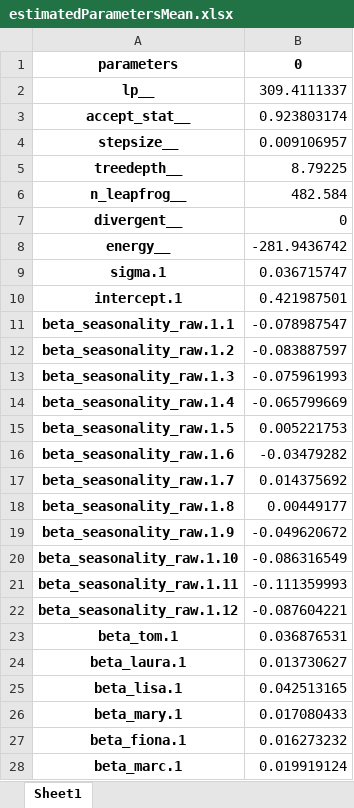
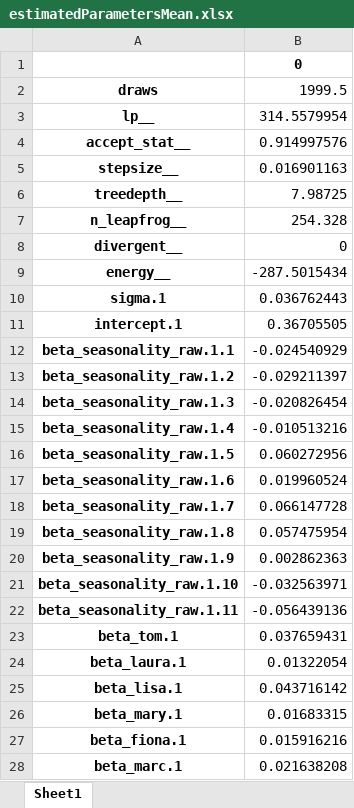
Before and after one commit to alex0267/marketing_mix_model_product, an Excel workbook: estimatedParametersMean.xlsx, sheet Sheet1, drawn as a sheet; only a part is shown; values as stored, in another font and other column widths than the file's, no borders; removed rows and columns are numbered as before the commit, all else as after; the diff covers the shown part only; the diff names each change by its address in the sheet, - before the commit and + after, or states it on an @@ line.

Commit message:
changed data and added stan features

```diff
--- a/estimatedParametersMean.xlsx (sheet Sheet1)
+++ b/estimatedParametersMean.xlsx (sheet Sheet1)
-A1: parameters
+A1: (empty)
+row 2: draws | 1999.5
-B3: 309.4111337
+B3: 314.5579954
-B4: 0.923803174
+B4: 0.914997576
-B5: 0.009106957
+B5: 0.016901163
-B6: 8.79225
+B6: 7.98725
-B7: 482.584
+B7: 254.328
-B9: -281.9436742
+B9: -287.5015434
-B10: 0.036715747
+B10: 0.036762443
-B11: 0.421987501
+B11: 0.36705505
-B12: -0.078987547
+B12: -0.024540929
-B13: -0.083887597
+B13: -0.029211397
-B14: -0.075961993
+B14: -0.020826454
-B15: -0.065799669
+B15: -0.010513216
-B16: 0.005221753
+B16: 0.060272956
-B17: -0.03479282
+B17: 0.019960524
-B18: 0.014375692
+B18: 0.066147728
-B19: 0.00449177
+B19: 0.057475954
-B20: -0.049620672
+B20: 0.002862363
-B21: -0.086316549
+B21: -0.032563971
-B22: -0.111359993
+B22: -0.056439136
-row 22: beta_seasonality_raw.1.12 | -0.087604221
-B23: 0.036876531
+B23: 0.037659431
-B24: 0.013730627
+B24: 0.01322054
-B25: 0.042513165
+B25: 0.043716142
-B26: 0.017080433
+B26: 0.01683315
-B27: 0.016273232
+B27: 0.015916216
-B28: 0.019919124
+B28: 0.021638208
```
Also changed, not shown: 26 added rows, 7 removed rows and 410 edited cells elsewhere in this sheet, CTRL_summary.xlsx, TP_summary.xlsx, 13 other files.
